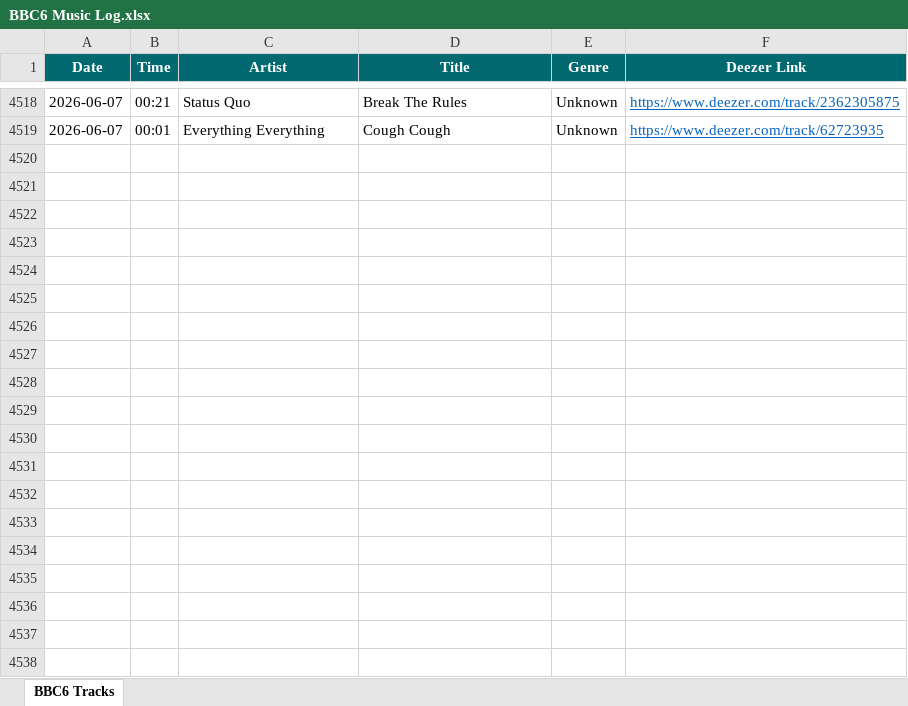
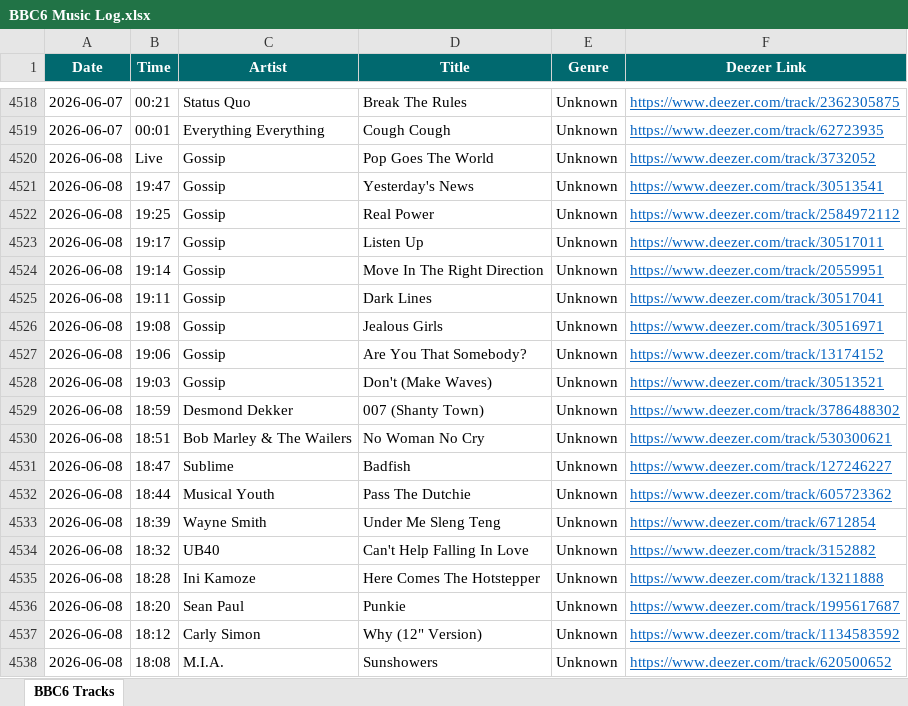
Before and after one commit to loliberri/new-music-scraper, an Excel workbook: output/BBC6 Music Log.xlsx, sheet BBC6 Tracks, drawn as a sheet; only a part is shown, gaps mark what is left out; values as stored, in another font and other column widths than the file's, no borders; the diff covers the shown part only; the diff names each change by its address in the sheet, - before the commit and + after, or states it on an @@ line.

```diff
--- a/output/BBC6 Music Log.xlsx (sheet BBC6 Tracks)
+++ b/output/BBC6 Music Log.xlsx (sheet BBC6 Tracks)
+row 4520: 2026-06-08 | Live | Gossip | Pop Goes The World | Unknown | https://www.deezer.com/track/3732052
+row 4521: 2026-06-08 | 19:47 | Gossip | Yesterday's News | Unknown | https://www.deezer.com/track/30513541
+row 4522: 2026-06-08 | 19:25 | Gossip | Real Power | Unknown | https://www.deezer.com/track/2584972112
+row 4523: 2026-06-08 | 19:17 | Gossip | Listen Up | Unknown | https://www.deezer.com/track/30517011
+row 4524: 2026-06-08 | 19:14 | Gossip | Move In The Right Direction | Unknown | https://www.deezer.com/track/20559951
+row 4525: 2026-06-08 | 19:11 | Gossip | Dark Lines | Unknown | https://www.deezer.com/track/30517041
+row 4526: 2026-06-08 | 19:08 | Gossip | Jealous Girls | Unknown | https://www.deezer.com/track/30516971
+row 4527: 2026-06-08 | 19:06 | Gossip | Are You That Somebody? | Unknown | https://www.deezer.com/track/13174152
+row 4528: 2026-06-08 | 19:03 | Gossip | Don't (Make Waves) | Unknown | https://www.deezer.com/track/30513521
+row 4529: 2026-06-08 | 18:59 | Desmond Dekker | 007 (Shanty Town) | Unknown | https://www.deezer.com/track/3786488302
+row 4530: 2026-06-08 | 18:51 | Bob Marley & The Wailers | No Woman No Cry | Unknown | https://www.deezer.com/track/530300621
+row 4531: 2026-06-08 | 18:47 | Sublime | Badfish | Unknown | https://www.deezer.com/track/127246227
+row 4532: 2026-06-08 | 18:44 | Musical Youth | Pass The Dutchie | Unknown | https://www.deezer.com/track/605723362
+row 4533: 2026-06-08 | 18:39 | Wayne Smith | Under Me Sleng Teng | Unknown | https://www.deezer.com/track/6712854
+row 4534: 2026-06-08 | 18:32 | UB40 | Can't Help Falling In Love | Unknown | https://www.deezer.com/track/3152882
+row 4535: 2026-06-08 | 18:28 | Ini Kamoze | Here Comes The Hotstepper | Unknown | https://www.deezer.com/track/13211888
+row 4536: 2026-06-08 | 18:20 | Sean Paul | Punkie | Unknown | https://www.deezer.com/track/1995617687
+row 4537: 2026-06-08 | 18:12 | Carly Simon | Why (12" Version) | Unknown | https://www.deezer.com/track/1134583592
+row 4538: 2026-06-08 | 18:08 | M.I.A. | Sunshowers | Unknown | https://www.deezer.com/track/620500652
```
Also changed, not shown: 80 added rows elsewhere in this sheet, 2 other files.
